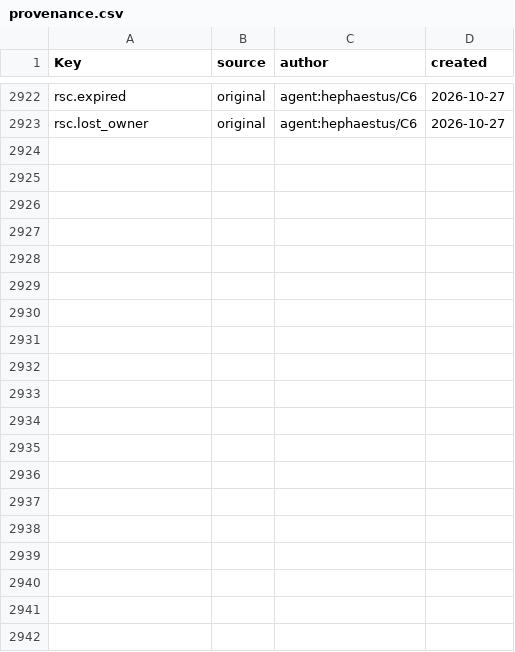
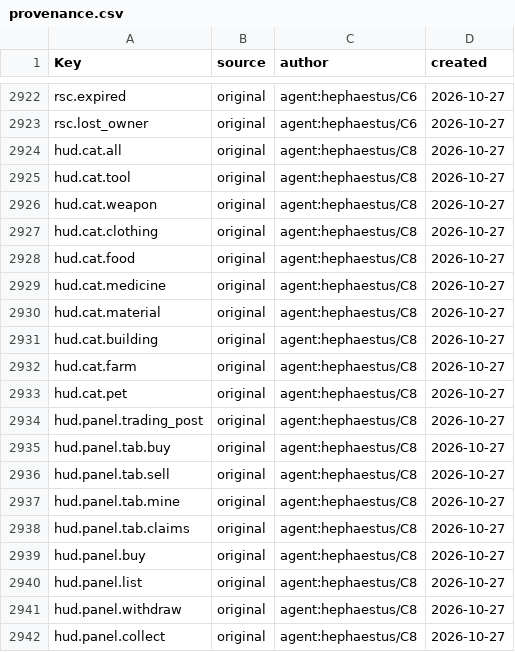
Before and after one commit to Indosaram/roblox_forge, a CSV file: games/robango-island/locale/provenance.csv, drawn as a sheet; only a part is shown, gaps mark what is left out; the diff covers the shown part only.

```diff
--- a/games/robango-island/locale/provenance.csv
+++ b/games/robango-island/locale/provenance.csv
@@ -2923 +2923,20 @@ rsc.expired,original,agent:hephaestus/C6,2026-10-27
 rsc.lost_owner,original,agent:hephaestus/C6,2026-10-27
+hud.cat.all,original,agent:hephaestus/C8,2026-10-27
+hud.cat.tool,original,agent:hephaestus/C8,2026-10-27
+hud.cat.weapon,original,agent:hephaestus/C8,2026-10-27
+hud.cat.clothing,original,agent:hephaestus/C8,2026-10-27
+hud.cat.food,original,agent:hephaestus/C8,2026-10-27
+hud.cat.medicine,original,agent:hephaestus/C8,2026-10-27
+hud.cat.material,original,agent:hephaestus/C8,2026-10-27
+hud.cat.building,original,agent:hephaestus/C8,2026-10-27
+hud.cat.farm,original,agent:hephaestus/C8,2026-10-27
+hud.cat.pet,original,agent:hephaestus/C8,2026-10-27
+hud.panel.trading_post,original,agent:hephaestus/C8,2026-10-27
+hud.panel.tab.buy,original,agent:hephaestus/C8,2026-10-27
+hud.panel.tab.sell,original,agent:hephaestus/C8,2026-10-27
+hud.panel.tab.mine,original,agent:hephaestus/C8,2026-10-27
+hud.panel.tab.claims,original,agent:hephaestus/C8,2026-10-27
+hud.panel.buy,original,agent:hephaestus/C8,2026-10-27
+hud.panel.list,original,agent:hephaestus/C8,2026-10-27
+hud.panel.withdraw,original,agent:hephaestus/C8,2026-10-27
+hud.panel.collect,original,agent:hephaestus/C8,2026-10-27
```
Also changed, not shown: 13 added rows elsewhere in this file, games/robango-island/locale/strings.csv, 6 other files.
